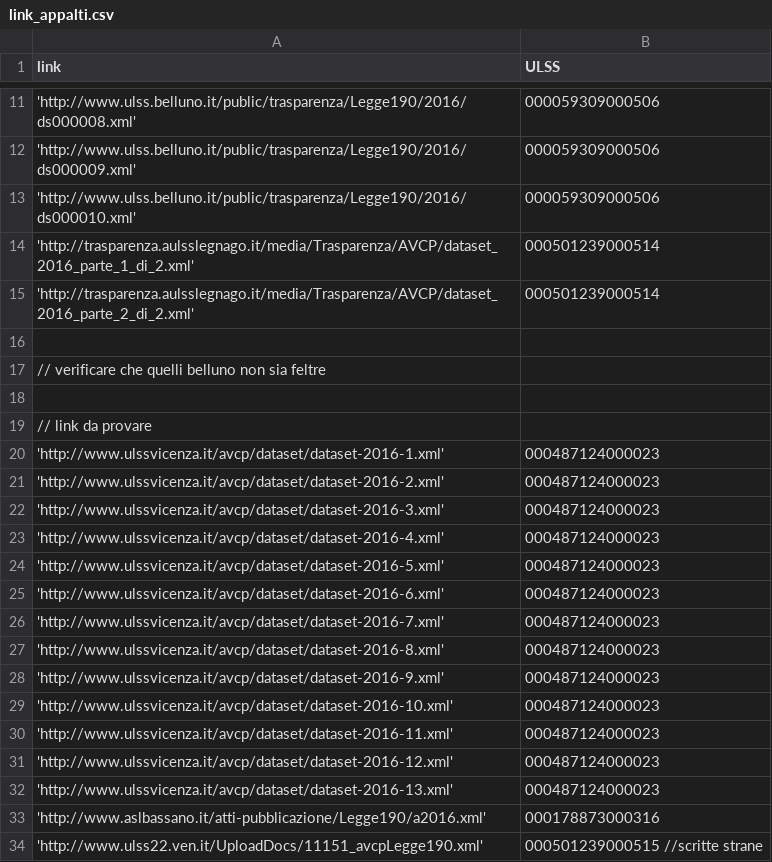
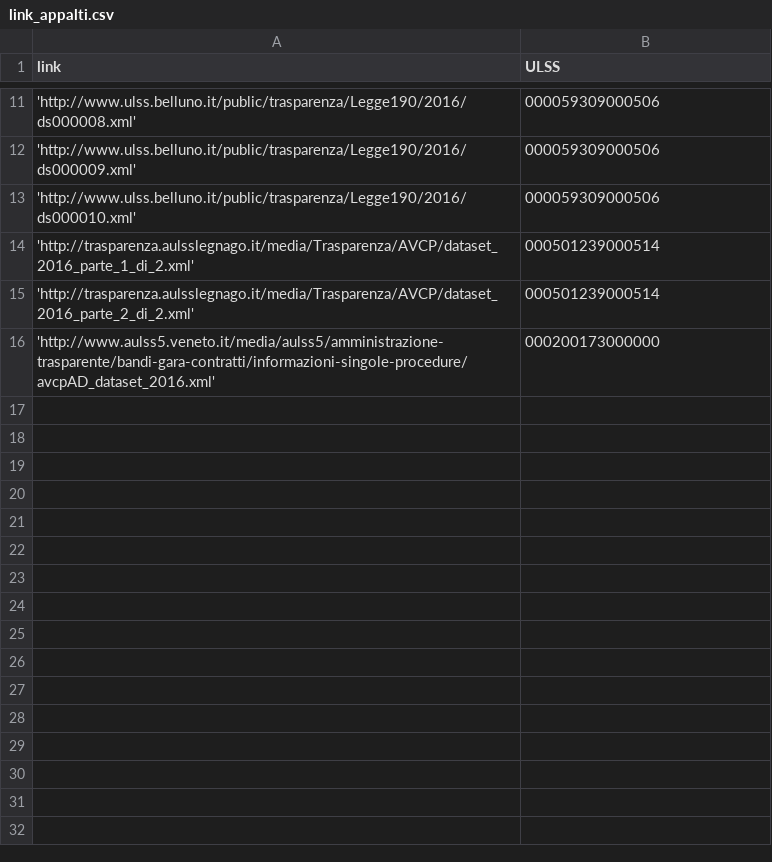
Before and after one commit to unive-ingsw2017/C.R.B.M., a CSV file: HospitalWaste/template/app/src/main/res/raw/link_appalti.csv, drawn as a sheet; only a part is shown, gaps mark what is left out; the diff covers the shown part only.

```diff
--- a/HospitalWaste/template/app/src/main/res/raw/link_appalti.csv
+++ b/HospitalWaste/template/app/src/main/res/raw/link_appalti.csv
@@ -15,20 +15,2 @@ link;ULSS;
 'http://trasparenza.aulsslegnago.it/media/Trasparenza/AVCP/dataset_2016_parte_2_di_2.xml'; 000501239000514
-
-//  verificare che quelli belluno non sia feltre
-
-//  link da provare
-'http://www.ulssvicenza.it/avcp/dataset/dataset-2016-1.xml'; 000487124000023
-'http://www.ulssvicenza.it/avcp/dataset/dataset-2016-2.xml'; 000487124000023
-'http://www.ulssvicenza.it/avcp/dataset/dataset-2016-3.xml'; 000487124000023
-'http://www.ulssvicenza.it/avcp/dataset/dataset-2016-4.xml'; 000487124000023
-'http://www.ulssvicenza.it/avcp/dataset/dataset-2016-5.xml'; 000487124000023
-'http://www.ulssvicenza.it/avcp/dataset/dataset-2016-6.xml'; 000487124000023
-'http://www.ulssvicenza.it/avcp/dataset/dataset-2016-7.xml'; 000487124000023
-'http://www.ulssvicenza.it/avcp/dataset/dataset-2016-8.xml'; 000487124000023
-'http://www.ulssvicenza.it/avcp/dataset/dataset-2016-9.xml'; 000487124000023
-'http://www.ulssvicenza.it/avcp/dataset/dataset-2016-10.xml'; 000487124000023
-'http://www.ulssvicenza.it/avcp/dataset/dataset-2016-11.xml'; 000487124000023
-'http://www.ulssvicenza.it/avcp/dataset/dataset-2016-12.xml'; 000487124000023
-'http://www.ulssvicenza.it/avcp/dataset/dataset-2016-13.xml'; 000487124000023
-'http://www.aslbassano.it/atti-pubblicazione/Legge190/a2016.xml'; 000178873000316
-'http://www.ulss22.ven.it/UploadDocs/11151_avcpLegge190.xml'; 000501239000515    //scritte strane
+'http://www.aulss5.veneto.it/media/aulss5/amministrazione-trasparente/bandi-gara-contratti/informazioni-singole-procedure/avcpAD_dataset_2016.xml'; 000200173000000
```
Also changed, not shown: 12 removed rows elsewhere in this file, 14 other files.
